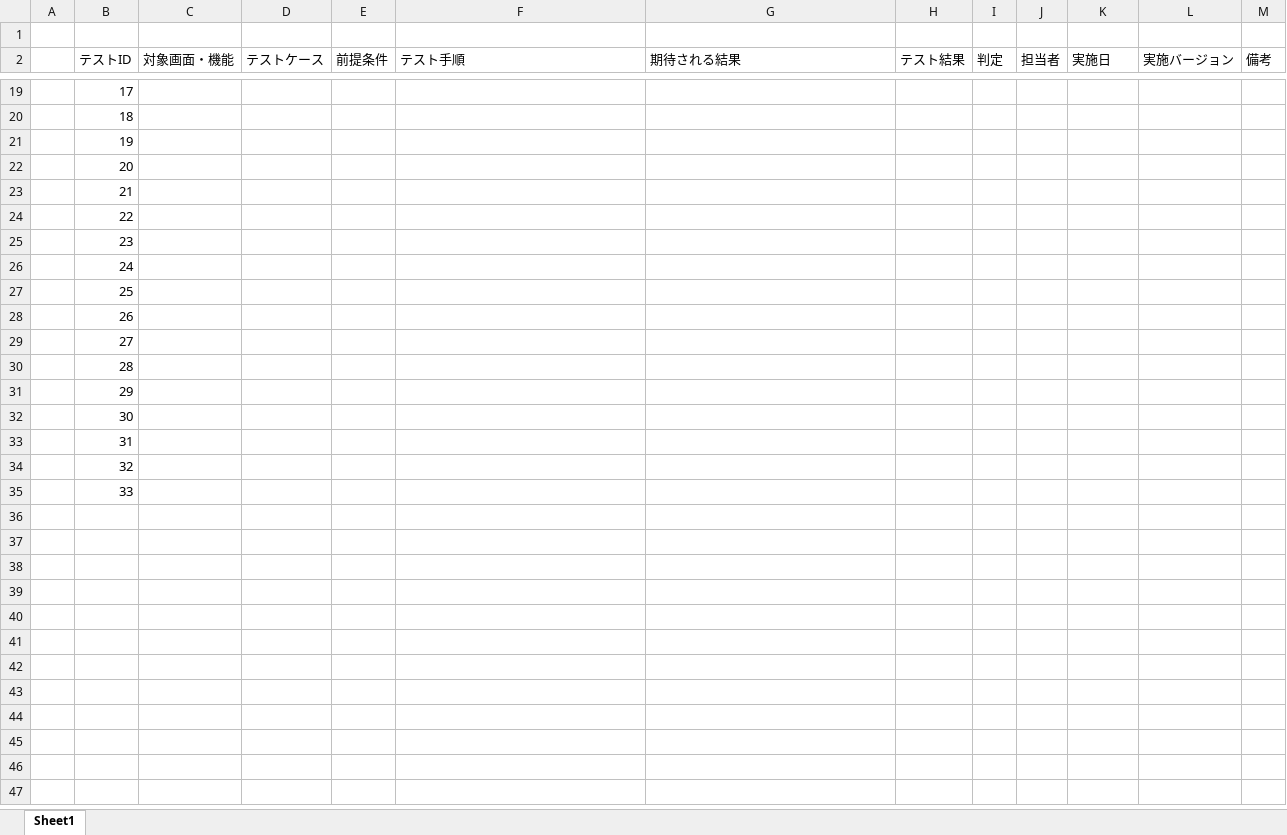
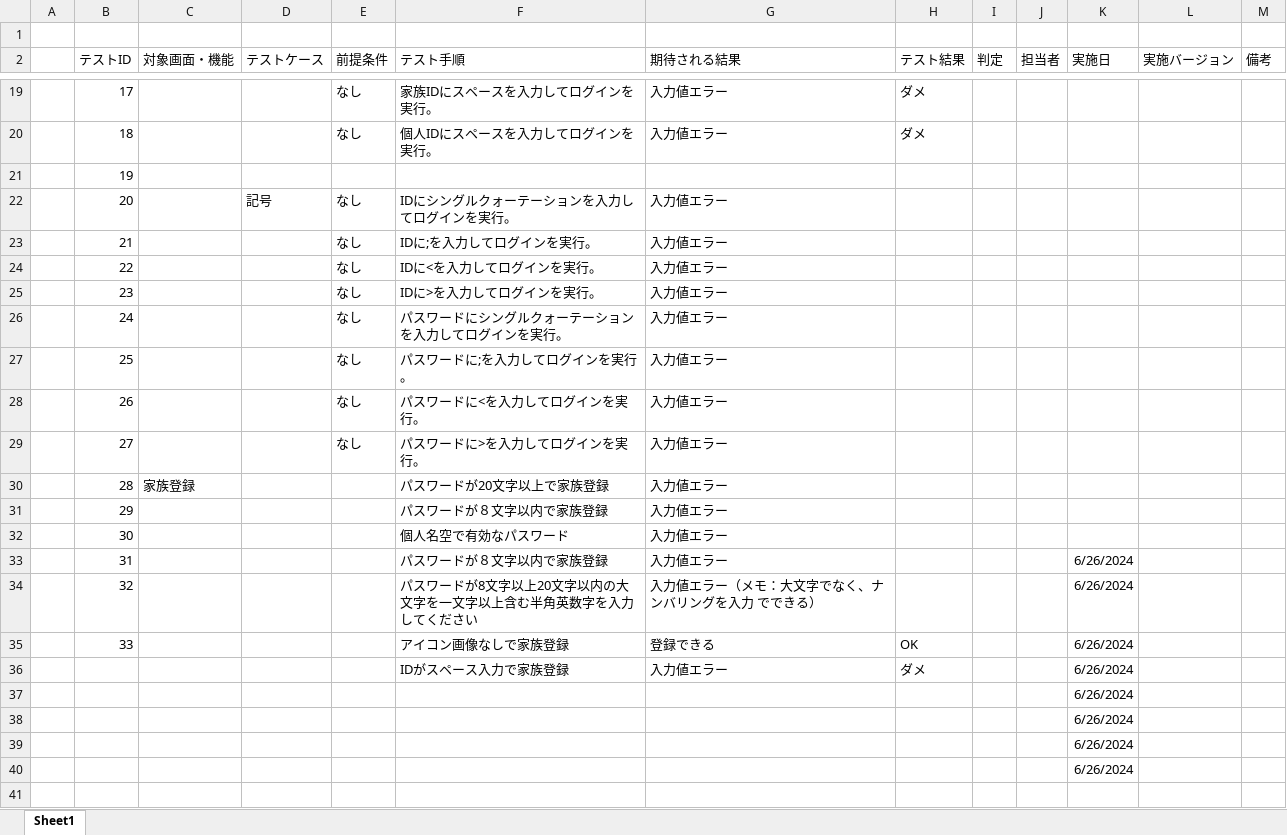
Before and after one commit to plusdojo2024/A3, an Excel workbook: doc/04_その他/PlusDojo6月作成ドキュメントテンプレート/04_テスト仕様書_テスト結果報告書_チーム名.xlsx, sheet Sheet1, drawn as a sheet; only a part is shown, gaps mark what is left out; values as stored, in another font and other column widths than the file's, no borders; the diff covers the shown part only; the diff names each change by its address in the sheet, - before the commit and + after, or states it on an @@ line.

```diff
--- a/doc/04_その他/PlusDojo6月作成ドキュメントテンプレート/04_テスト仕様書_テスト結果報告書_チーム名.xlsx (sheet Sheet1)
+++ b/doc/04_その他/PlusDojo6月作成ドキュメントテンプレート/04_テスト仕様書_テスト結果報告書_チーム名.xlsx (sheet Sheet1)
-E19:E20 (前提条件): (empty)
+E19:E20 (前提条件): なし
-F19 (テスト手順): (empty)
+F19 (テスト手順): 家族IDにスペースを入力してログインを実行。
-G19:G20 (期待される結果): (empty)
+G19:G20 (期待される結果): 入力値エラー
-H19:H20 (テスト結果): (empty)
+H19:H20 (テスト結果): ダメ
-F20 (テスト手順): (empty)
+F20 (テスト手順): 個人IDにスペースを入力してログインを実行。
-D22 (テストケース): (empty)
+D22 (テストケース): 記号
-E22:E29 (前提条件): (empty)
+E22:E29 (前提条件): なし
-F22 (テスト手順): (empty)
+F22 (テスト手順): IDにシングルクォーテーションを入力してログインを実行。
-G22:G33 (期待される結果): (empty)
+G22:G33 (期待される結果): 入力値エラー
-F23 (テスト手順): (empty)
+F23 (テスト手順): IDに;を入力してログインを実行。
-F24 (テスト手順): (empty)
+F24 (テスト手順): IDに<を入力してログインを実行。
-F25 (テスト手順): (empty)
+F25 (テスト手順): IDに>を入力してログインを実行。
-F26 (テスト手順): (empty)
+F26 (テスト手順): パスワードにシングルクォーテーションを入力してログインを実行。
-F27 (テスト手順): (empty)
+F27 (テスト手順): パスワードに;を入力してログインを実行。
-F28 (テスト手順): (empty)
+F28 (テスト手順): パスワードに<を入力してログインを実行。
-F29 (テスト手順): (empty)
+F29 (テスト手順): パスワードに>を入力してログインを実行。
-C30 (対象画面・機能): (empty)
+C30 (対象画面・機能): 家族登録
-F30 (テスト手順): (empty)
+F30 (テスト手順): パスワードが20文字以上で家族登録
-F31 (テスト手順): (empty)
+F31 (テスト手順): パスワードが８文字以内で家族登録
-F32 (テスト手順): (empty)
+F32 (テスト手順): 個人名空で有効なパスワード
-F33 (テスト手順): (empty)
+F33 (テスト手順): パスワードが８文字以内で家族登録
-K33:K35 (実施日): (empty)
+K33:K35 (実施日): 6/26/2024
-F34 (テスト手順): (empty)
+F34 (テスト手順): パスワードが8文字以上20文字以内の大文字を一文字以上含む半角英数字を入力してください
-G34 (期待される結果): (empty)
+G34 (期待される結果): 入力値エラー（メモ：大文字でなく、ナンバリングを入力 でできる）
-F35 (テスト手順): (empty)
+F35 (テスト手順): アイコン画像なしで家族登録
-G35 (期待される結果): (empty)
+G35 (期待される結果): 登録できる
-H35 (テスト結果): (empty)
+H35 (テスト結果): OK
+row 36:  |  |  |  |  | IDがスペース入力で家族登録 | 入力値エラー | ダメ |  |  | 6/26/2024
+row 37:  |  |  |  |  |  |  |  |  |  | 6/26/2024
+row 38:  |  |  |  |  |  |  |  |  |  | 6/26/2024
+row 39:  |  |  |  |  |  |  |  |  |  | 6/26/2024
+row 40:  |  |  |  |  |  |  |  |  |  | 6/26/2024
+row 41: (empty)
```
Also changed, not shown: 6 added rows and 75 edited cells elsewhere in this sheet.
